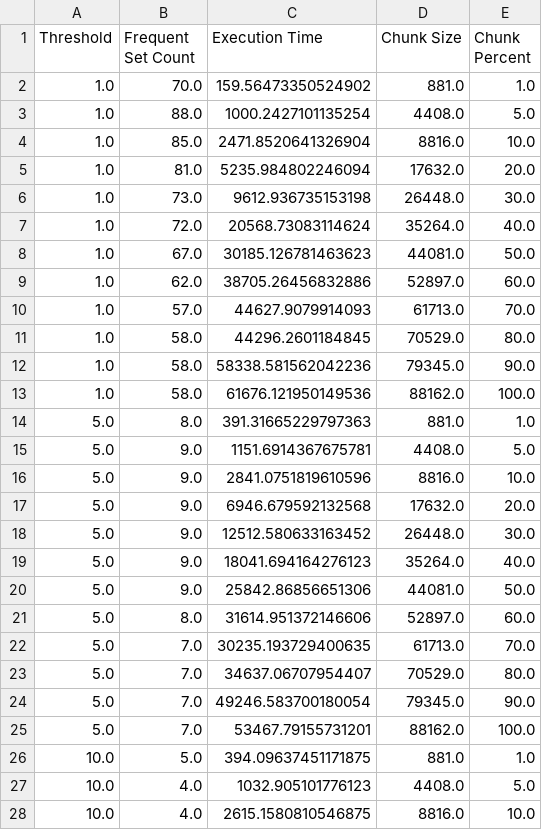
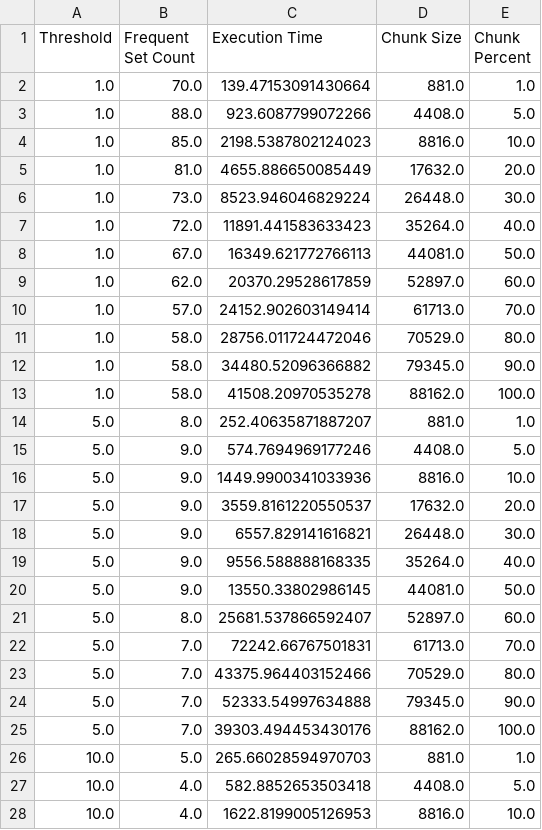
Before and after one commit to tukanuk/MiningFrequentItemsets, a CSV file: data/apriori_result.csv, drawn as a sheet; only a part is shown; the diff covers the shown part only.

Commit message:
Apriori algo change

```diff
--- a/data/apriori_result.csv
+++ b/data/apriori_result.csv
@@ -1,28 +1,28 @@
 Threshold,Frequent Set Count,Execution Time,Chunk Size,Chunk Percent
-1.0,70.0,159.56473350524902,881.0,1.0
-1.0,88.0,1000.2427101135254,4408.0,5.0
-1.0,85.0,2471.8520641326904,8816.0,10.0
-1.0,81.0,5235.984802246094,17632.0,20.0
-1.0,73.0,9612.936735153198,26448.0,30.0
-1.0,72.0,20568.73083114624,35264.0,40.0
-1.0,67.0,30185.126781463623,44081.0,50.0
-1.0,62.0,38705.26456832886,52897.0,60.0
-1.0,57.0,44627.9079914093,61713.0,70.0
-1.0,58.0,44296.2601184845,70529.0,80.0
-1.0,58.0,58338.581562042236,79345.0,90.0
-1.0,58.0,61676.121950149536,88162.0,100.0
-5.0,8.0,391.31665229797363,881.0,1.0
-5.0,9.0,1151.6914367675781,4408.0,5.0
-5.0,9.0,2841.0751819610596,8816.0,10.0
-5.0,9.0,6946.679592132568,17632.0,20.0
-5.0,9.0,12512.580633163452,26448.0,30.0
-5.0,9.0,18041.694164276123,35264.0,40.0
-5.0,9.0,25842.86856651306,44081.0,50.0
-5.0,8.0,31614.951372146606,52897.0,60.0
-5.0,7.0,30235.193729400635,61713.0,70.0
-5.0,7.0,34637.06707954407,70529.0,80.0
-5.0,7.0,49246.583700180054,79345.0,90.0
-5.0,7.0,53467.79155731201,88162.0,100.0
-10.0,5.0,394.09637451171875,881.0,1.0
-10.0,4.0,1032.905101776123,4408.0,5.0
-10.0,4.0,2615.1580810546875,8816.0,10.0
+1.0,70.0,139.47153091430664,881.0,1.0
+1.0,88.0,923.6087799072266,4408.0,5.0
+1.0,85.0,2198.5387802124023,8816.0,10.0
+1.0,81.0,4655.886650085449,17632.0,20.0
+1.0,73.0,8523.946046829224,26448.0,30.0
+1.0,72.0,11891.441583633423,35264.0,40.0
+1.0,67.0,16349.621772766113,44081.0,50.0
+1.0,62.0,20370.29528617859,52897.0,60.0
+1.0,57.0,24152.902603149414,61713.0,70.0
+1.0,58.0,28756.011724472046,70529.0,80.0
+1.0,58.0,34480.52096366882,79345.0,90.0
+1.0,58.0,41508.20970535278,88162.0,100.0
+5.0,8.0,252.40635871887207,881.0,1.0
+5.0,9.0,574.7694969177246,4408.0,5.0
+5.0,9.0,1449.9900341033936,8816.0,10.0
+5.0,9.0,3559.8161220550537,17632.0,20.0
+5.0,9.0,6557.829141616821,26448.0,30.0
+5.0,9.0,9556.588888168335,35264.0,40.0
+5.0,9.0,13550.33802986145,44081.0,50.0
+5.0,8.0,25681.537866592407,52897.0,60.0
+5.0,7.0,72242.66767501831,61713.0,70.0
+5.0,7.0,43375.964403152466,70529.0,80.0
+5.0,7.0,52333.54997634888,79345.0,90.0
+5.0,7.0,39303.494453430176,88162.0,100.0
+10.0,5.0,265.66028594970703,881.0,1.0
+10.0,4.0,582.8852653503418,4408.0,5.0
+10.0,4.0,1622.8199005126953,8816.0,10.0
```
Also changed, not shown: 9 edited cells elsewhere in this file, 2 other files.
